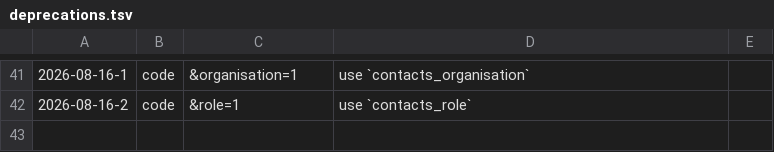
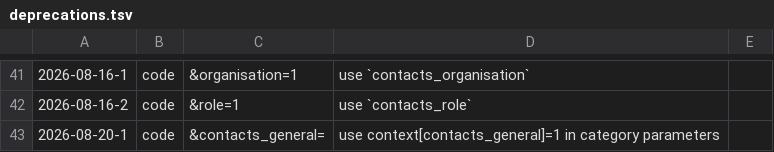
Before and after one commit to koenige/modules-contacts, a TSV file: configuration/deprecations.tsv, drawn as a sheet; only a part is shown, gaps mark what is left out.

Commit message:
contacts-general: use context[contacts_general], not contacts_general anymore; update scopes in settings

```diff
--- a/configuration/deprecations.tsv
+++ b/configuration/deprecations.tsv
@@ -42 +42,2 @@
 2026-08-16-2	code	&role=1	use `contacts_role`
+2026-08-20-1	code	&contacts_general=	use context[contacts_general]=1 in category parameters
```
Also changed, not shown: 4 other files.
